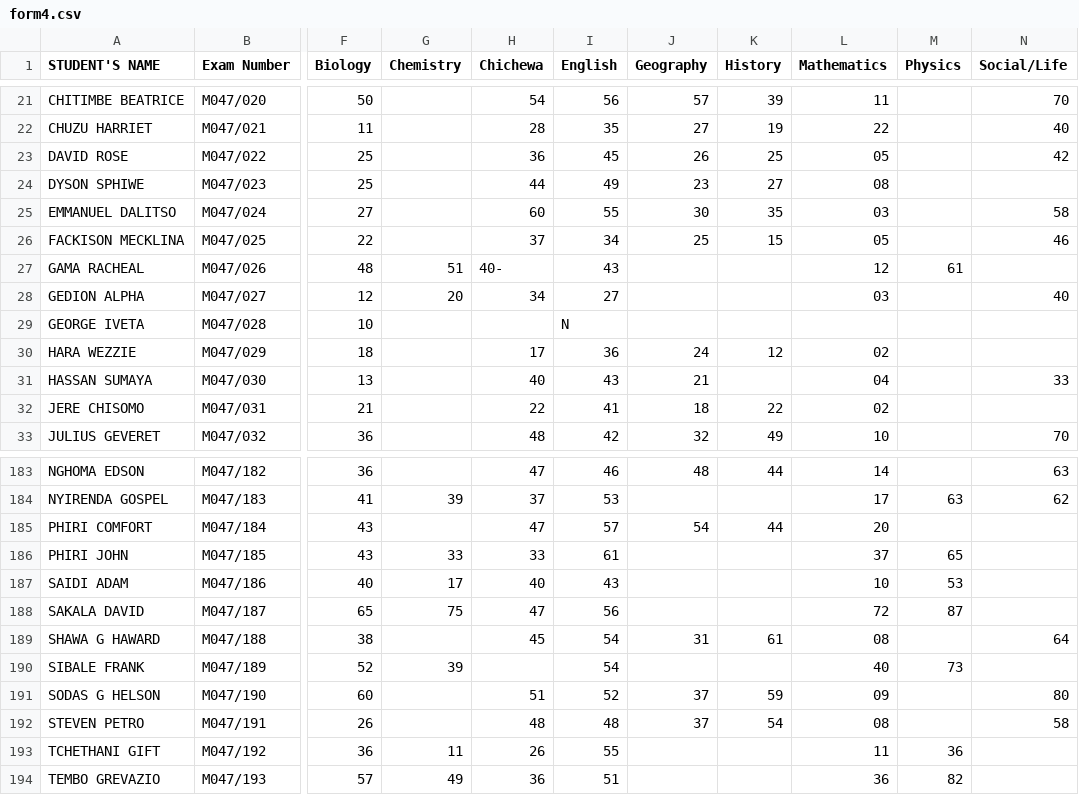
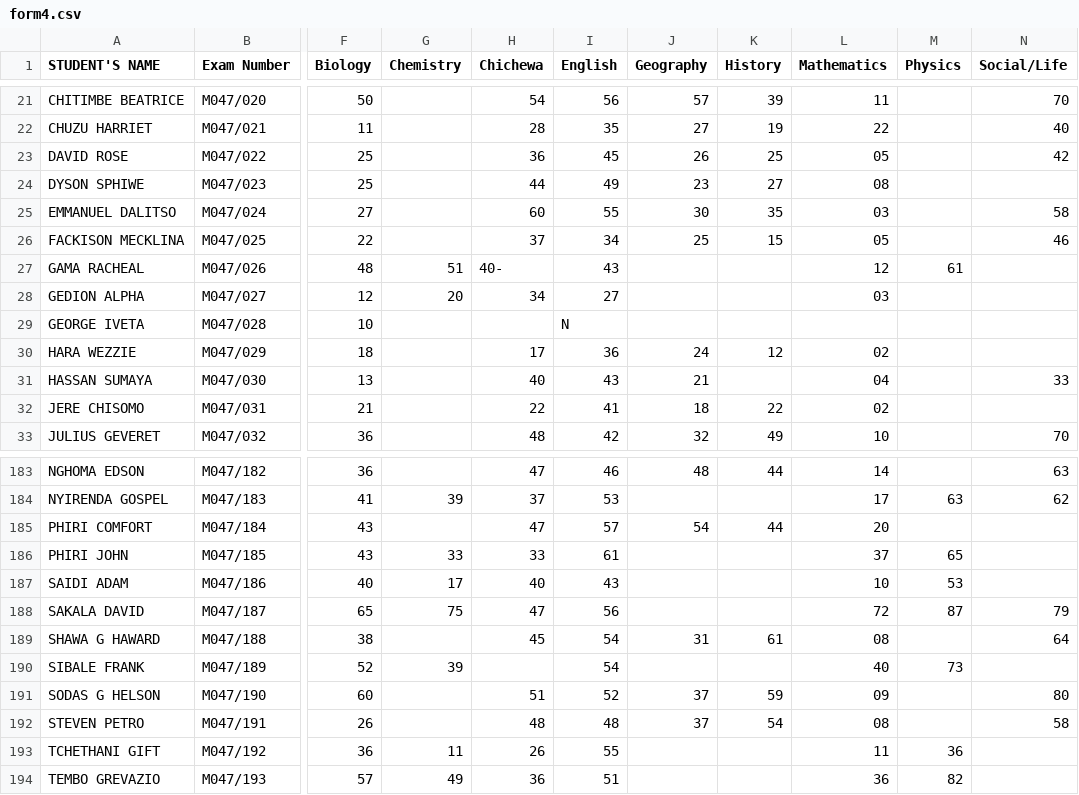
Before and after one commit to magawass/m, a CSV file: form4.csv, drawn as a sheet; only a part is shown, gaps mark what is left out; the diff names each change by its address in the sheet, - before the commit and + after, or states it on an @@ line.

Commit message:
Data Entry Update for form4 on 1/29/2026, 8:57:08 AM

```diff
--- a/form4.csv
+++ b/form4.csv
-N28 (Social/Life): 40
+N28 (Social/Life): (empty)
-N188 (Social/Life): (empty)
+N188 (Social/Life): 79
```
